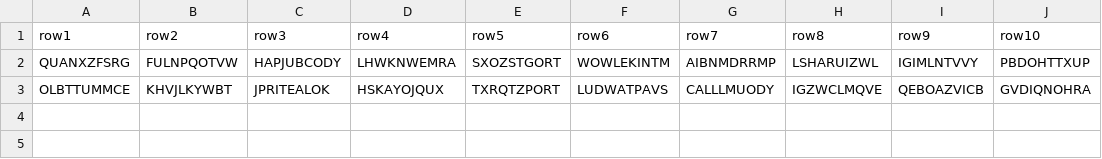
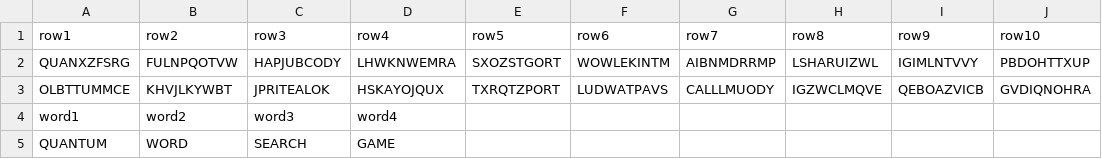
Before and after one commit to Anty120/QuantumWordSearch, a CSV file: data/example.csv, drawn as a sheet; the diff names each change by its address in the sheet, - before the commit and + after, or states it on an @@ line.

Commit message:
updated displayWordSearch() and added functions that were required for selecting tiles (making a move in this game)

```diff
--- a/data/example.csv
+++ b/data/example.csv
+row 4: word1 | word2 | word3 | word4
+row 5: QUANTUM | WORD | SEARCH | GAME
```
Also changed, not shown: 1 other file.
